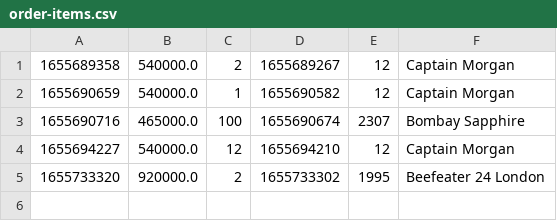
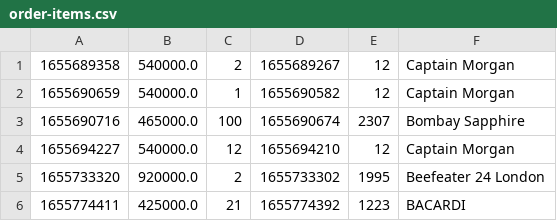
Before and after one commit to minhanhhoang95/Case, a CSV file: Java/data/order-items.csv, drawn as a sheet.

```diff
--- a/Java/data/order-items.csv
+++ b/Java/data/order-items.csv
@@ -5 +5,2 @@
 1655733320,920000.0,2,1655733302,1995,Beefeater 24 London
+1655774411,425000.0,21,1655774392,1223,BACARDI
```
Also changed, not shown: Java/data/product.csv, Java/data/user.csv, 8 other files.
